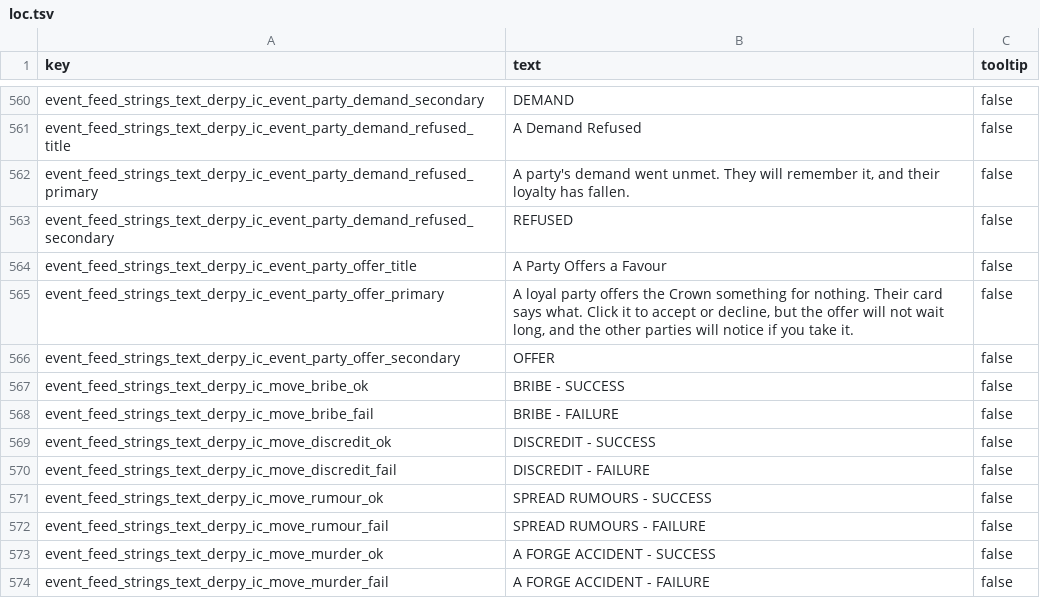
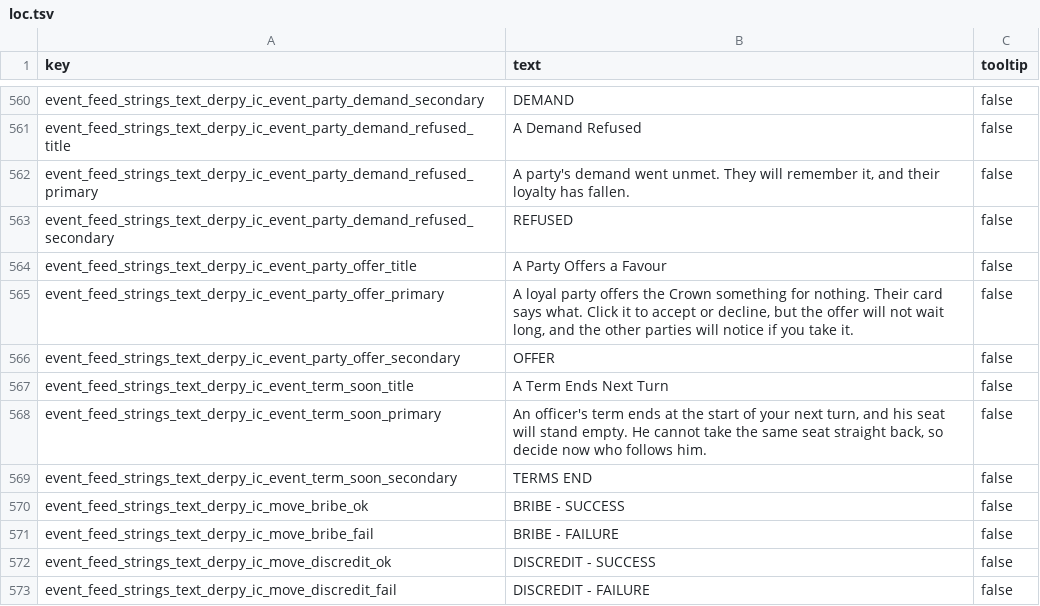
Before and after one commit to DerpyNewb/derpy-iron-court, a TSV file: Modding Files/source/iron_court/loc.tsv, drawn as a sheet; only a part is shown, gaps mark what is left out; the shorter side is filled out with more unchanged rows.

```diff
--- a/Modding Files/source/iron_court/loc.tsv
+++ b/Modding Files/source/iron_court/loc.tsv
@@ -566,2 +566,5 @@ event_feed_strings_text_derpy_ic_event_party_offer_primary	A loyal party offers
 event_feed_strings_text_derpy_ic_event_party_offer_secondary	OFFER	false
+event_feed_strings_text_derpy_ic_event_term_soon_title	A Term Ends Next Turn	false
+event_feed_strings_text_derpy_ic_event_term_soon_primary	An officer's term ends at the start of your next turn, and his seat will stand empty. He cannot take the same seat straight back, so decide now who follows him.	false
+event_feed_strings_text_derpy_ic_event_term_soon_secondary	TERMS END	false
 event_feed_strings_text_derpy_ic_move_bribe_ok	BRIBE - SUCCESS	false
```
Also changed, not shown: Modding Files/source/iron_court/campaign_group_member_criteria_values.tsv, Modding Files/source/iron_court/campaign_group_members.tsv, 26 other files.
